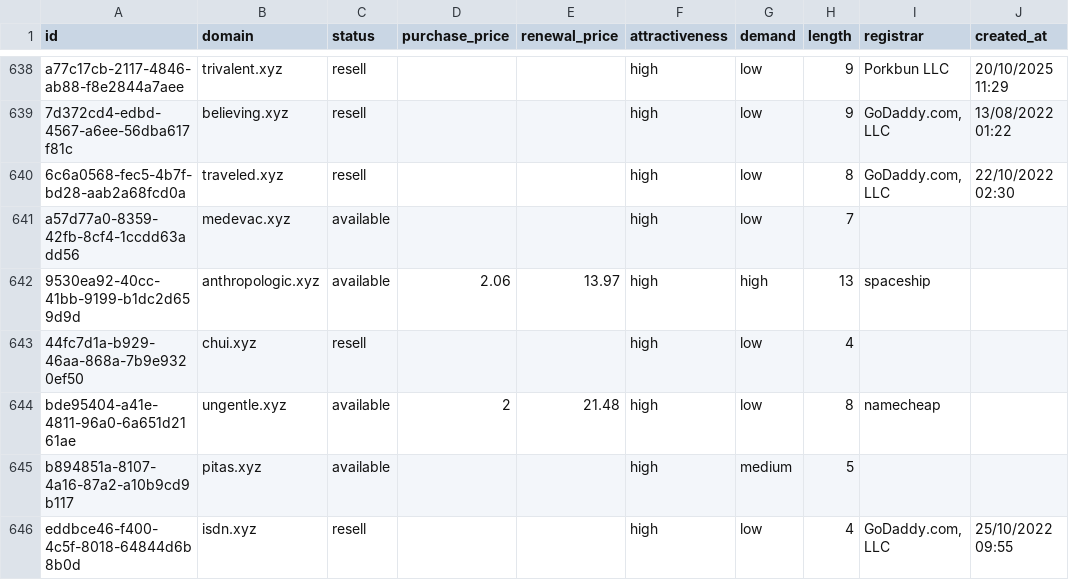
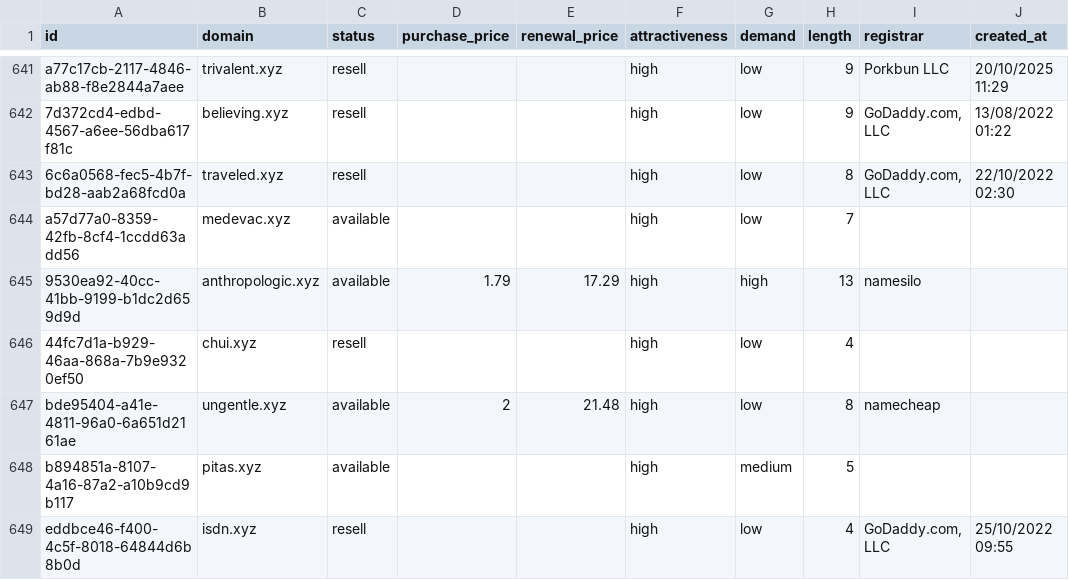
Before and after one commit to UniqueDomains/xyz-oneword-domains, a CSV file: xyz.csv, drawn as a sheet; only a part is shown, gaps mark what is left out; addresses are those after the commit; the diff covers the shown part only; the diff names each change by its address in the sheet, - before the commit and + after, or states it on an @@ line.

```diff
--- a/xyz.csv
+++ b/xyz.csv
-D645 (purchase_price): 2.06
+D645 (purchase_price): 1.79
-E645 (renewal_price): 13.97
+E645 (renewal_price): 17.29
-I645 (registrar): spaceship
+I645 (registrar): namesilo
```
Also changed, not shown: 6 added rows, 6 removed rows and 12 edited cells elsewhere in this file, 5 other files.
